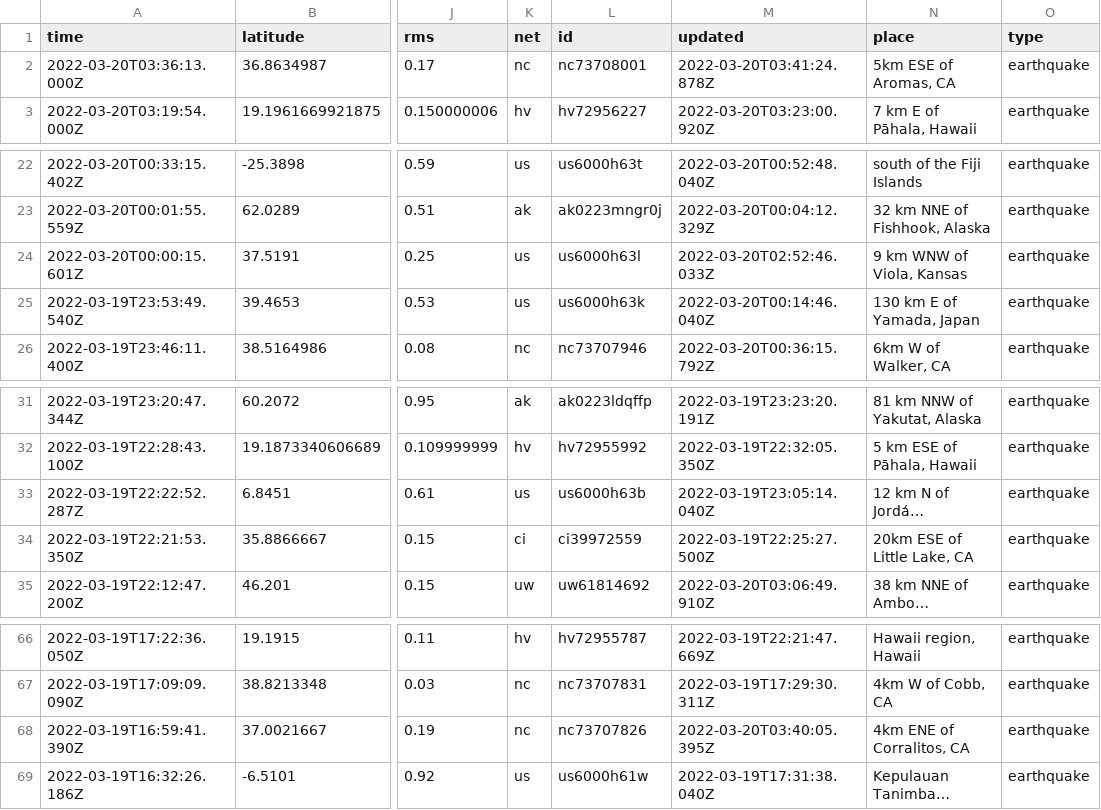
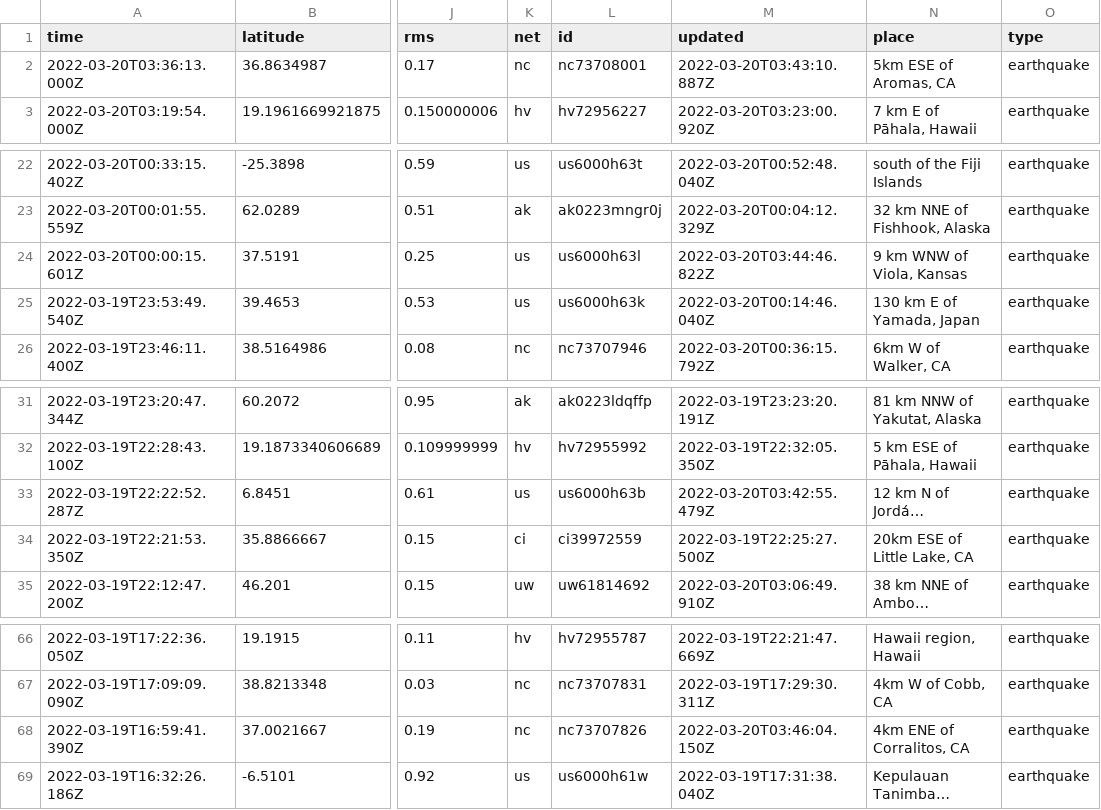
Before and after one commit to JohnnyBerkeley/Nicar2022_actions, a CSV file: usgs_current.csv, drawn as a sheet; only a part is shown, gaps mark what is left out; long unchanged cells end in …; the diff names each change by its address in the sheet, - before the commit and + after, or states it on an @@ line.

```diff
--- a/usgs_current.csv
+++ b/usgs_current.csv
-M2 (updated): 2022-03-20T03:41:24.878Z
+M2 (updated): 2022-03-20T03:43:10.887Z
-M24 (updated): 2022-03-20T02:52:46.033Z
+M24 (updated): 2022-03-20T03:44:46.822Z
-M33 (updated): 2022-03-19T23:05:14.040Z
+M33 (updated): 2022-03-20T03:42:55.479Z
-M68 (updated): 2022-03-20T03:40:05.395Z
+M68 (updated): 2022-03-20T03:46:04.150Z
```
